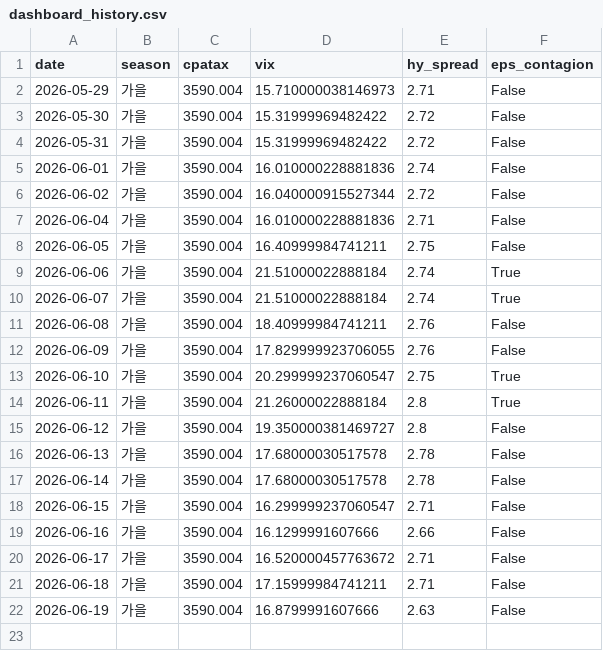
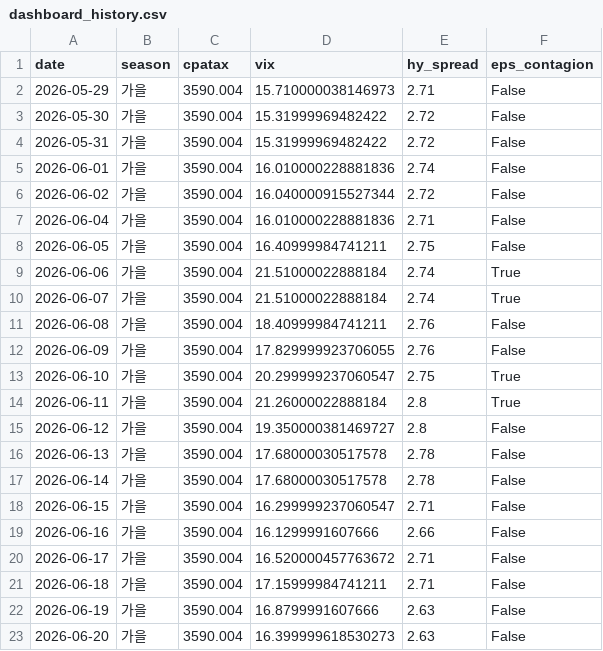
Before and after one commit to hyobot/niceweather, a CSV file: data/dashboard_history.csv, drawn as a sheet; the diff names each change by its address in the sheet, - before the commit and + after, or states it on an @@ line.

```diff
--- a/data/dashboard_history.csv
+++ b/data/dashboard_history.csv
+row 23: 2026-06-20 | 가을 | 3590.004 | 16.399999618530273 | 2.63 | False
```
Also changed, not shown: data/market_history.csv.
